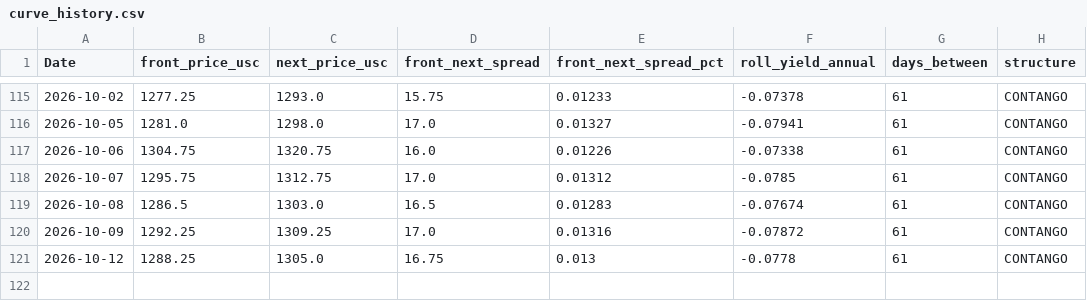
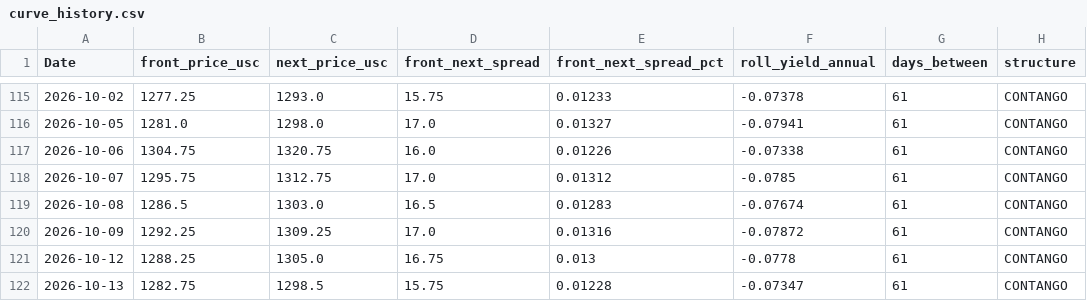
Before and after one commit to Nicotina712/agrocast, a CSV file: data/curve_history.csv, drawn as a sheet; only a part is shown, gaps mark what is left out.

```diff
--- a/data/curve_history.csv
+++ b/data/curve_history.csv
@@ -121 +121,2 @@ Date,front_price_usc,next_price_usc,front_next_spread,front_next_spread_pct,roll
 2026-10-12,1288.25,1305.0,16.75,0.013,-0.0778,61,CONTANGO
+2026-10-13,1282.75,1298.5,15.75,0.01228,-0.07347,61,CONTANGO
```
Also changed, not shown: artifacts/signals.csv, data/cme_history.csv, 52 other files.
